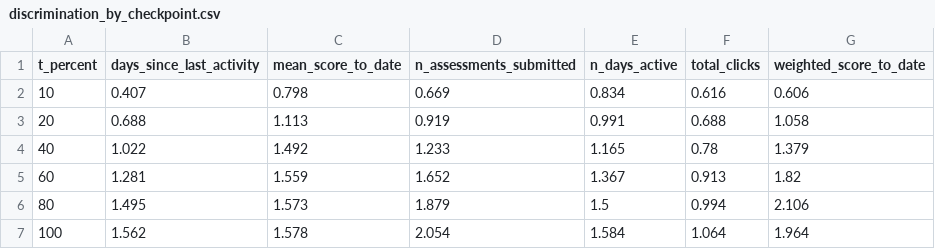
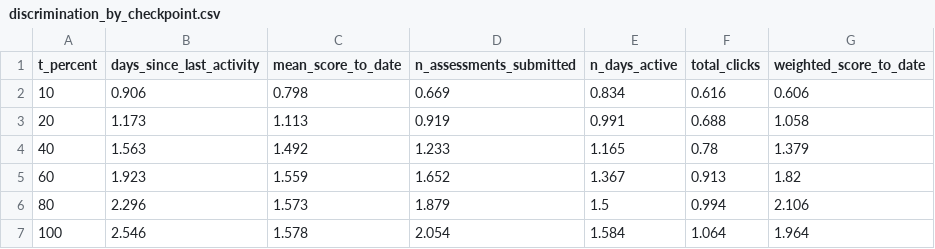
Before and after one commit to brendanlawson/time-aware-xai-oulad, a CSV file: reports/tables/discrimination_by_checkpoint.csv, drawn as a sheet.

```diff
--- a/reports/tables/discrimination_by_checkpoint.csv
+++ b/reports/tables/discrimination_by_checkpoint.csv
@@ -1,7 +1,7 @@
 t_percent,days_since_last_activity,mean_score_to_date,n_assessments_submitted,n_days_active,total_clicks,weighted_score_to_date
-10,0.407,0.798,0.669,0.834,0.616,0.606
-20,0.688,1.113,0.919,0.991,0.688,1.058
-40,1.022,1.492,1.233,1.165,0.78,1.379
-60,1.281,1.559,1.652,1.367,0.913,1.82
-80,1.495,1.573,1.879,1.5,0.994,2.106
-100,1.562,1.578,2.054,1.584,1.064,1.964
+10,0.906,0.798,0.669,0.834,0.616,0.606
+20,1.173,1.113,0.919,0.991,0.688,1.058
+40,1.563,1.492,1.233,1.165,0.78,1.379
+60,1.923,1.559,1.652,1.367,0.913,1.82
+80,2.296,1.573,1.879,1.5,0.994,2.106
+100,2.546,1.578,2.054,1.584,1.064,1.964
```
Also changed, not shown: 57 other files.
